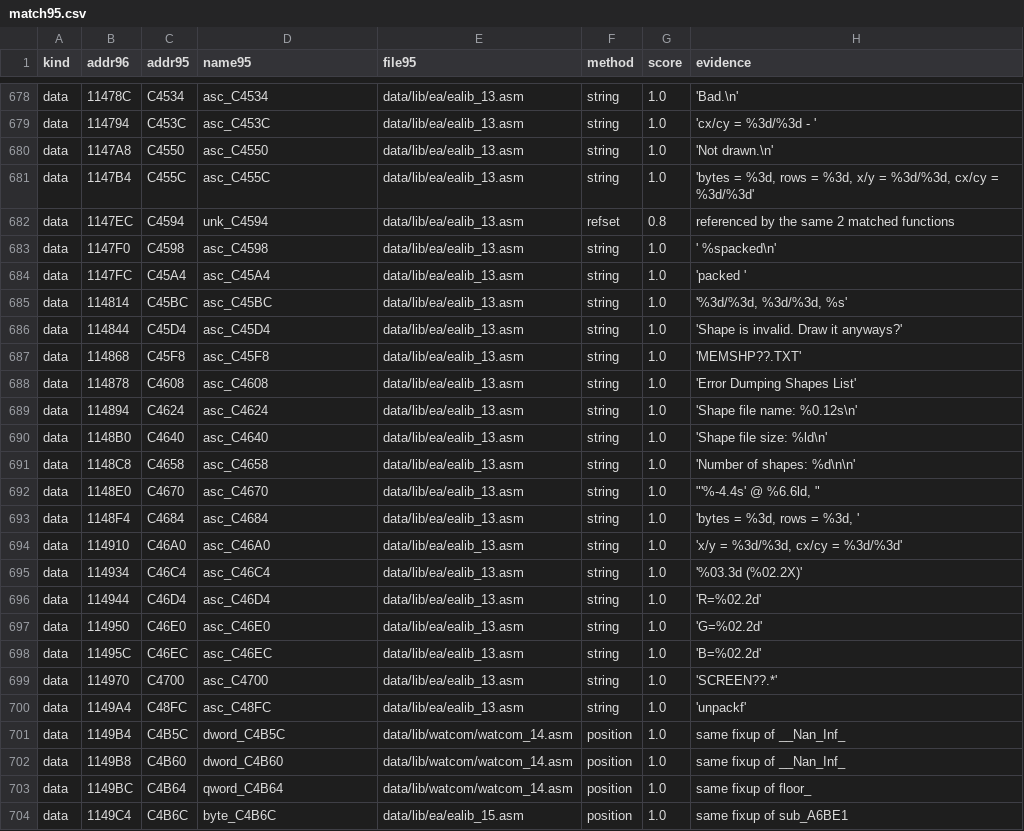
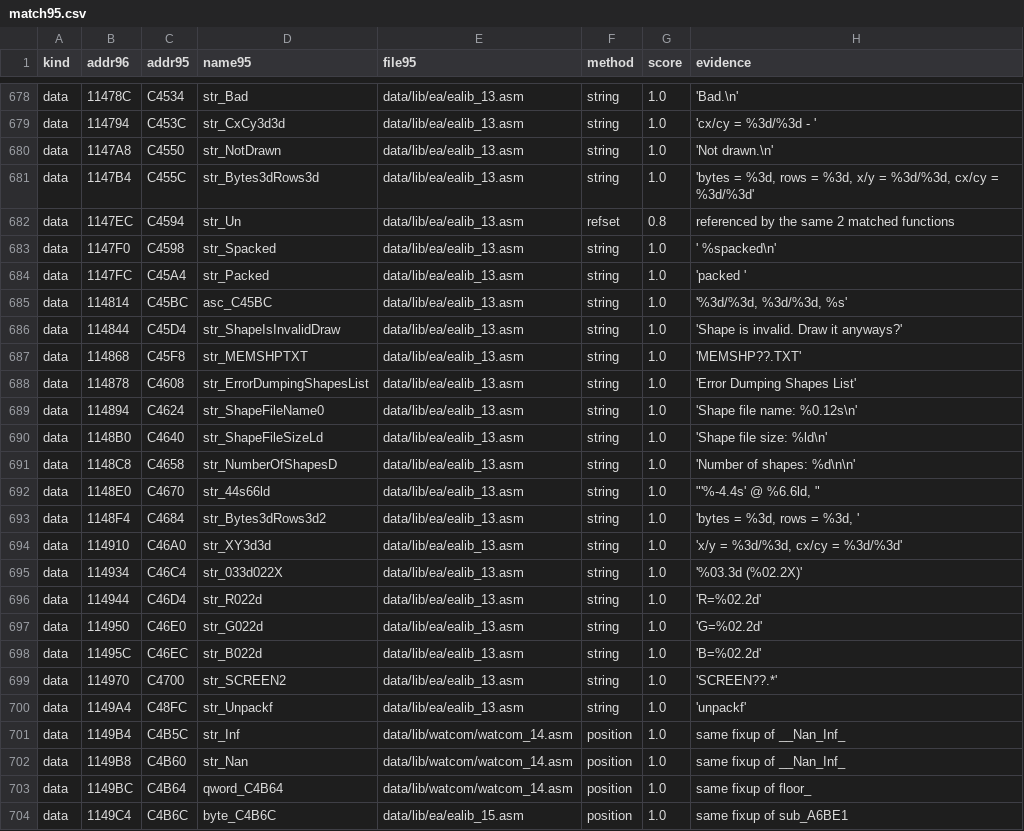
Before and after one commit to abdulahmad/NHL96PC, a CSV file: tools/names/match95.csv, drawn as a sheet; only a part is shown, gaps mark what is left out; the diff covers the shown part only; the diff names each change by its address in the sheet, - before the commit and + after, or states it on an @@ line.

```diff
--- a/tools/names/match95.csv
+++ b/tools/names/match95.csv
-D678 (name95): asc_C4534
+D678 (name95): str_Bad
-D679 (name95): asc_C453C
+D679 (name95): str_CxCy3d3d
-D680 (name95): asc_C4550
+D680 (name95): str_NotDrawn
-D681 (name95): asc_C455C
+D681 (name95): str_Bytes3dRows3d
-D682 (name95): unk_C4594
+D682 (name95): str_Un
-D683 (name95): asc_C4598
+D683 (name95): str_Spacked
-D684 (name95): asc_C45A4
+D684 (name95): str_Packed
-D686 (name95): asc_C45D4
+D686 (name95): str_ShapeIsInvalidDraw
-D687 (name95): asc_C45F8
+D687 (name95): str_MEMSHPTXT
-D688 (name95): asc_C4608
+D688 (name95): str_ErrorDumpingShapesList
-D689 (name95): asc_C4624
+D689 (name95): str_ShapeFileName0
-D690 (name95): asc_C4640
+D690 (name95): str_ShapeFileSizeLd
-D691 (name95): asc_C4658
+D691 (name95): str_NumberOfShapesD
-D692 (name95): asc_C4670
+D692 (name95): str_44s66ld
-D693 (name95): asc_C4684
+D693 (name95): str_Bytes3dRows3d2
-D694 (name95): asc_C46A0
+D694 (name95): str_XY3d3d
-D695 (name95): asc_C46C4
+D695 (name95): str_033d022X
-D696 (name95): asc_C46D4
+D696 (name95): str_R022d
-D697 (name95): asc_C46E0
+D697 (name95): str_G022d
-D698 (name95): asc_C46EC
+D698 (name95): str_B022d
-D699 (name95): asc_C4700
+D699 (name95): str_SCREEN2
-D700 (name95): asc_C48FC
+D700 (name95): str_Unpackf
-D701 (name95): dword_C4B5C
+D701 (name95): str_Inf
-D702 (name95): dword_C4B60
+D702 (name95): str_Nan
```
Also changed, not shown: 63 edited cells elsewhere in this file, 40 other files.
